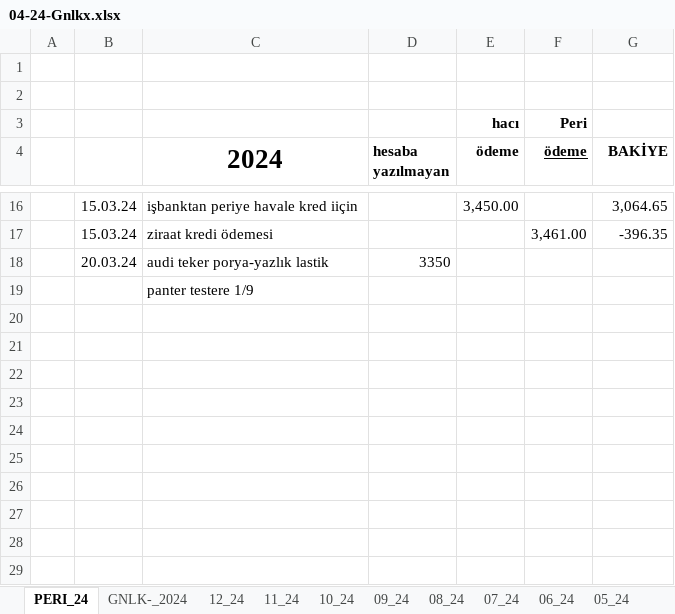
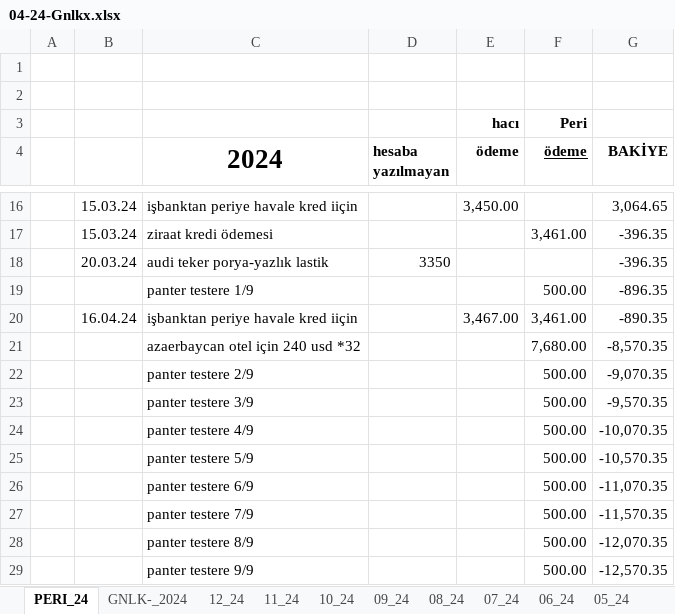
Before and after one commit to roboturx/tdy, an Excel workbook: 04-24-Gnlkx.xlsx, sheet PERI_24, drawn as a sheet; only a part is shown, gaps mark what is left out; values as stored, in another font and other column widths than the file's, no borders; the diff names each change by its address in the sheet, - before the commit and + after, or states it on an @@ line.

```diff
--- a/04-24-Gnlkx.xlsx (sheet PERI_24)
+++ b/04-24-Gnlkx.xlsx (sheet PERI_24)
-G18 (BAKİYE): (empty)
+G18 (BAKİYE): -396.35
-F19 (ödeme): (empty)
+F19 (ödeme): 500.00
-G19 (BAKİYE): (empty)
+G19 (BAKİYE): -896.35
+row 20:  | 16.04.24 | işbanktan periye havale kred iiçin |  | 3,467.00 | 3,461.00 | -890.35
+row 21:  |  | azaerbaycan otel için 240 usd *32 |  |  | 7,680.00 | -8,570.35
+row 22:  |  | panter testere 2/9 |  |  | 500.00 | -9,070.35
+row 23:  |  | panter testere 3/9 |  |  | 500.00 | -9,570.35
+row 24:  |  | panter testere 4/9 |  |  | 500.00 | -10,070.35
+row 25:  |  | panter testere 5/9 |  |  | 500.00 | -10,570.35
+row 26:  |  | panter testere 6/9 |  |  | 500.00 | -11,070.35
+row 27:  |  | panter testere 7/9 |  |  | 500.00 | -11,570.35
+row 28:  |  | panter testere 8/9 |  |  | 500.00 | -12,070.35
+row 29:  |  | panter testere 9/9 |  |  | 500.00 | -12,570.35
```
Also changed, not shown: 2 other files.
